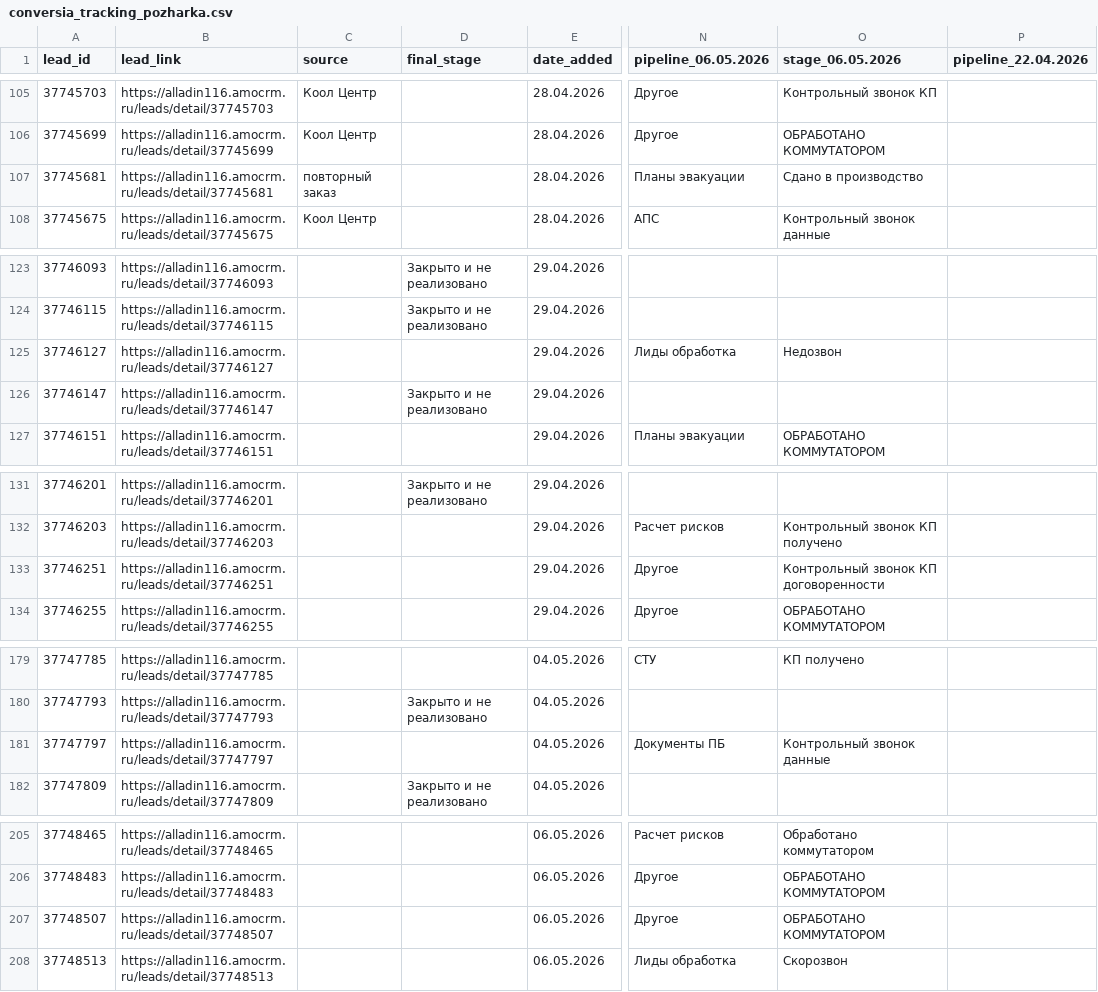
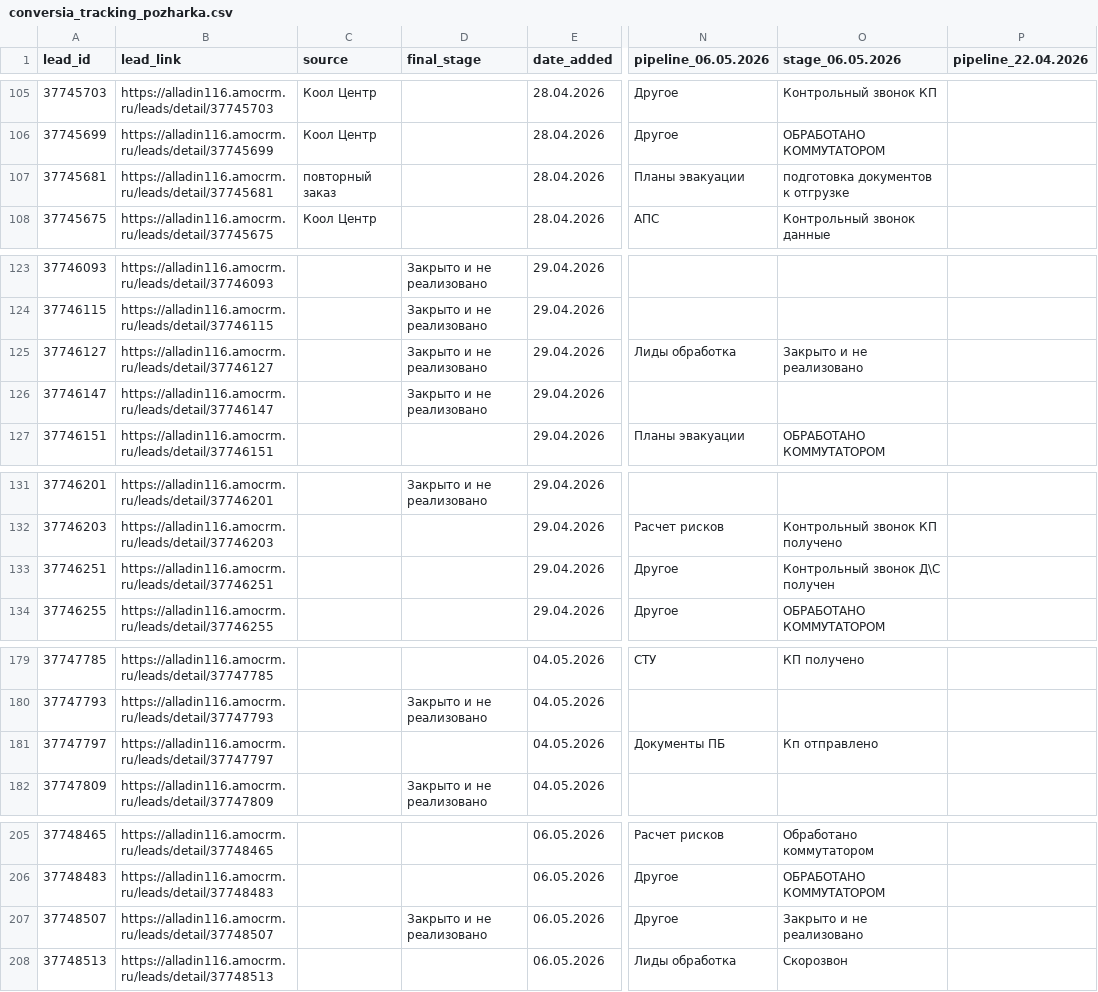
Before and after one commit to sovarovskiy/okk_orientir, a CSV file: conversia_tracking_pozharka.csv, drawn as a sheet; only a part is shown, gaps mark what is left out; the diff covers the shown part only; the diff names each change by its address in the sheet, - before the commit and + after, or states it on an @@ line.

Commit message:
Update conversia tracking Пожарка: 2026-05-07 14:04:18

```diff
--- a/conversia_tracking_pozharka.csv
+++ b/conversia_tracking_pozharka.csv
-O107 (stage_06.05.2026): Сдано в производство
+O107 (stage_06.05.2026): подготовка документов к отгрузке
-D125 (final_stage): (empty)
+D125 (final_stage): Закрыто и не реализовано
-O125 (stage_06.05.2026): Недозвон
+O125 (stage_06.05.2026): Закрыто и не реализовано
-O133 (stage_06.05.2026): Контрольный звонок КП договоренности
+O133 (stage_06.05.2026): Контрольный звонок Д\С получен
-O181 (stage_06.05.2026): Контрольный звонок данные
+O181 (stage_06.05.2026): Кп отправлено
-D207 (final_stage): (empty)
+D207 (final_stage): Закрыто и не реализовано
-O207 (stage_06.05.2026): ОБРАБОТАНО КОММУТАТОРОМ
+O207 (stage_06.05.2026): Закрыто и не реализовано
```
Also changed, not shown: 1 edited cell elsewhere in this file.
